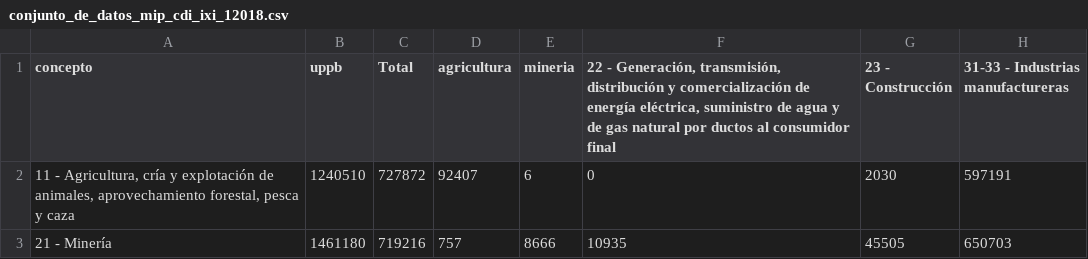
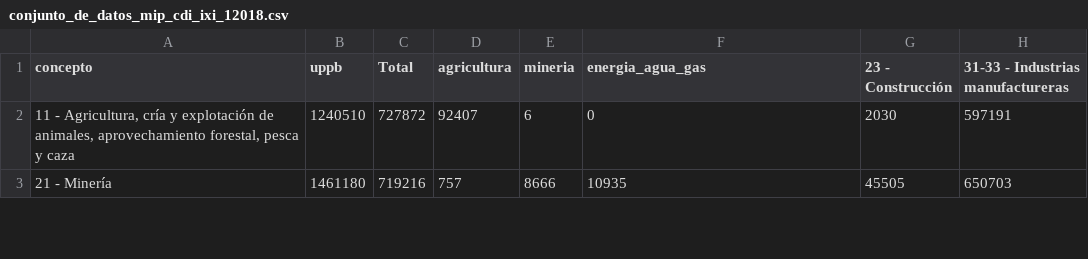
Before and after one commit to CoordEjecu/mip, a CSV file: datos/conjunto_de_datos_mip_cdi_ixi_12018.csv, drawn as a sheet; only a part is shown; the diff names each change by its address in the sheet, - before the commit and + after, or states it on an @@ line.

Commit message:
🚧🗃️ Change column name: energia_agua_gas

```diff
--- a/datos/conjunto_de_datos_mip_cdi_ixi_12018.csv
+++ b/datos/conjunto_de_datos_mip_cdi_ixi_12018.csv
-F1: 22 - Generación, transmisión, distribución y comercialización de energía eléctrica, suministro de agua y de gas natural por ductos al consumidor final
+F1: energia_agua_gas
```
Also changed, not shown: 1 other file.
